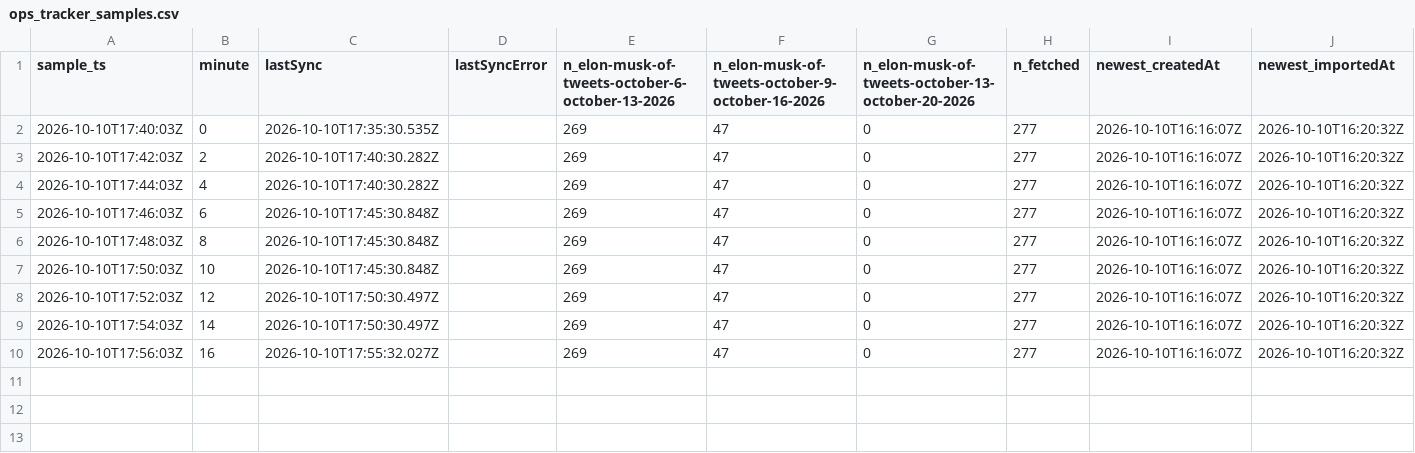
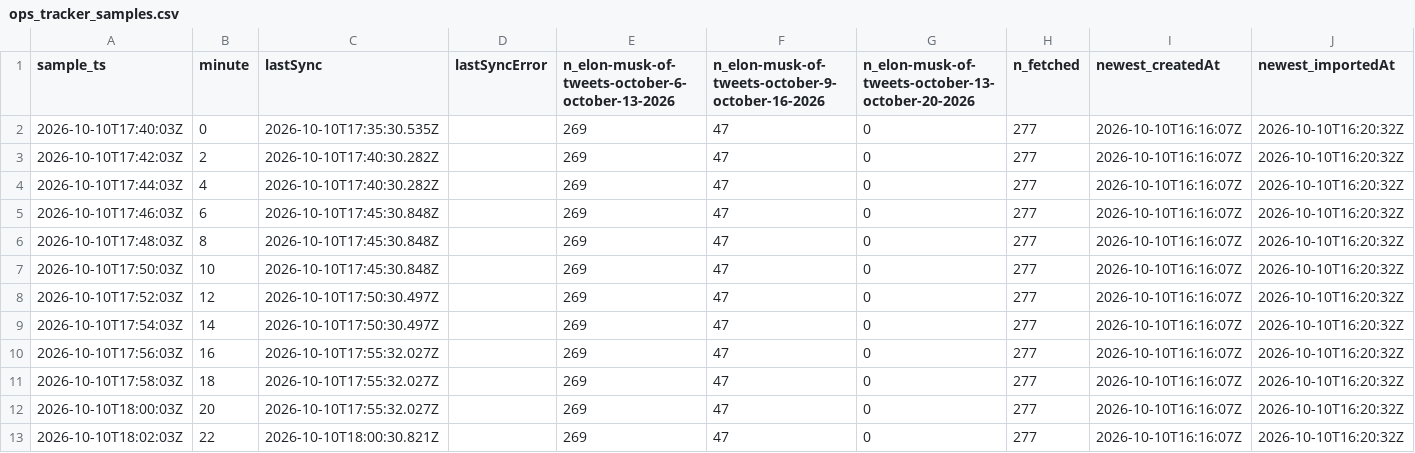
Before and after one commit to arvinhadidi/elon-poly-experiment, a CSV file: elon/data/ops_tracker_samples.csv, drawn as a sheet.

```diff
--- a/elon/data/ops_tracker_samples.csv
+++ b/elon/data/ops_tracker_samples.csv
@@ -10 +10,4 @@ sample_ts,minute,lastSync,lastSyncError,n_elon-musk-of-tweets-october-6-october-
 2026-10-10T17:56:03Z,16,2026-10-10T17:55:32.027Z,,269,47,0,277,2026-10-10T16:16:07Z,2026-10-10T16:20:32Z
+2026-10-10T17:58:03Z,18,2026-10-10T17:55:32.027Z,,269,47,0,277,2026-10-10T16:16:07Z,2026-10-10T16:20:32Z
+2026-10-10T18:00:03Z,20,2026-10-10T17:55:32.027Z,,269,47,0,277,2026-10-10T16:16:07Z,2026-10-10T16:20:32Z
+2026-10-10T18:02:03Z,22,2026-10-10T18:00:30.821Z,,269,47,0,277,2026-10-10T16:16:07Z,2026-10-10T16:20:32Z
```
Also changed, not shown: 8 other files.
